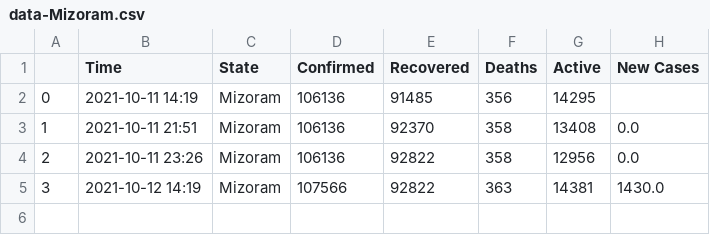
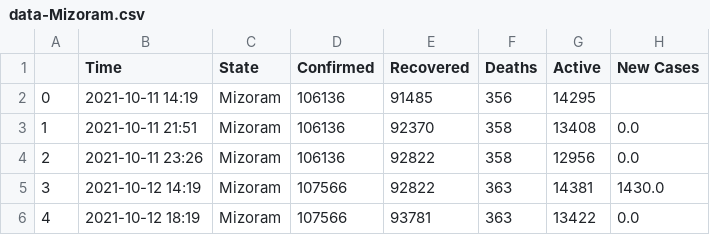
Before and after one commit to dakkshesh07/Covid19_India_Data, a CSV file: Mizoram/data-Mizoram.csv, drawn as a sheet.

```diff
--- a/Mizoram/data-Mizoram.csv
+++ b/Mizoram/data-Mizoram.csv
@@ -5 +5,2 @@
 3,2021-10-12 14:19,Mizoram,107566,92822,363,14381,1430.0
+4,2021-10-12 18:19,Mizoram,107566,93781,363,13422,0.0
```
Also changed, not shown: Total/data-Total.csv, 5 other files.
